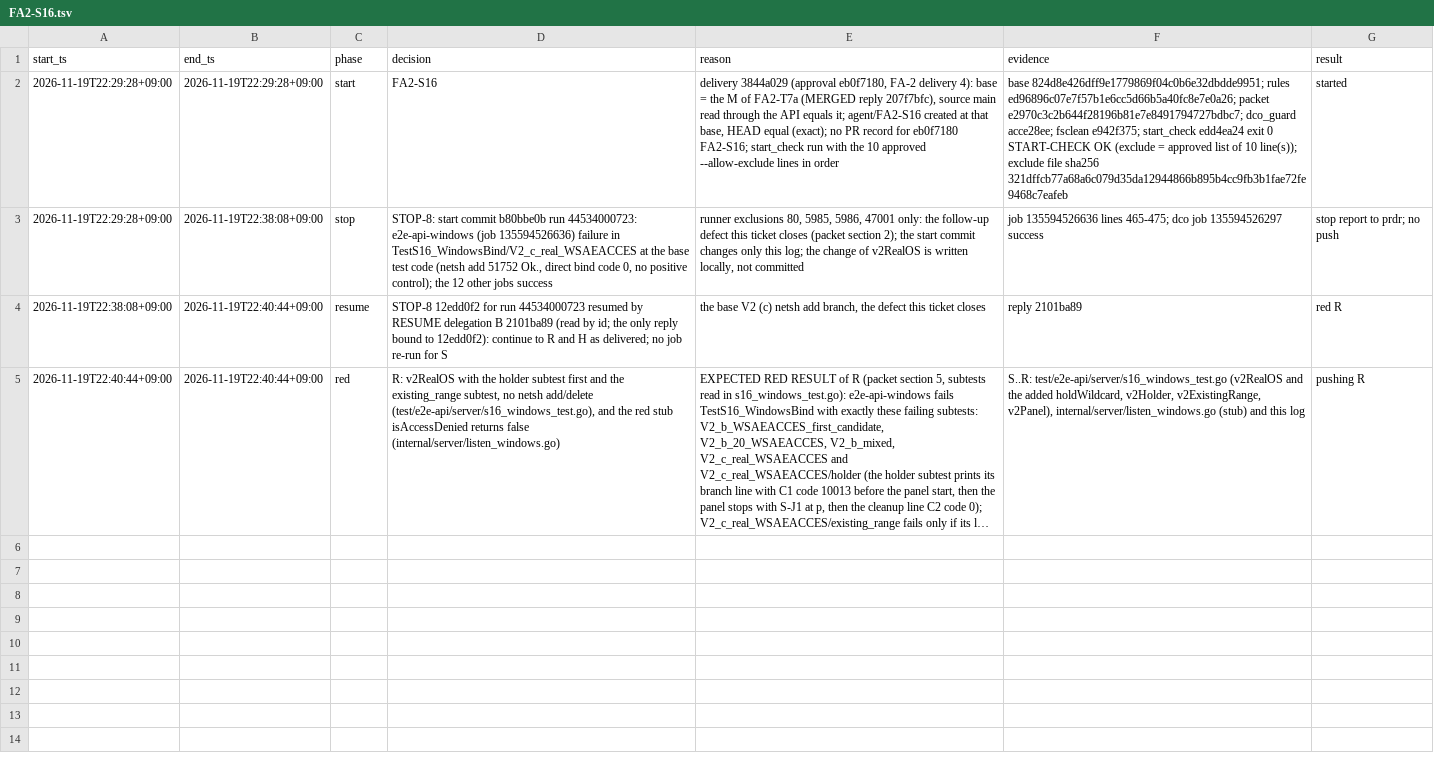
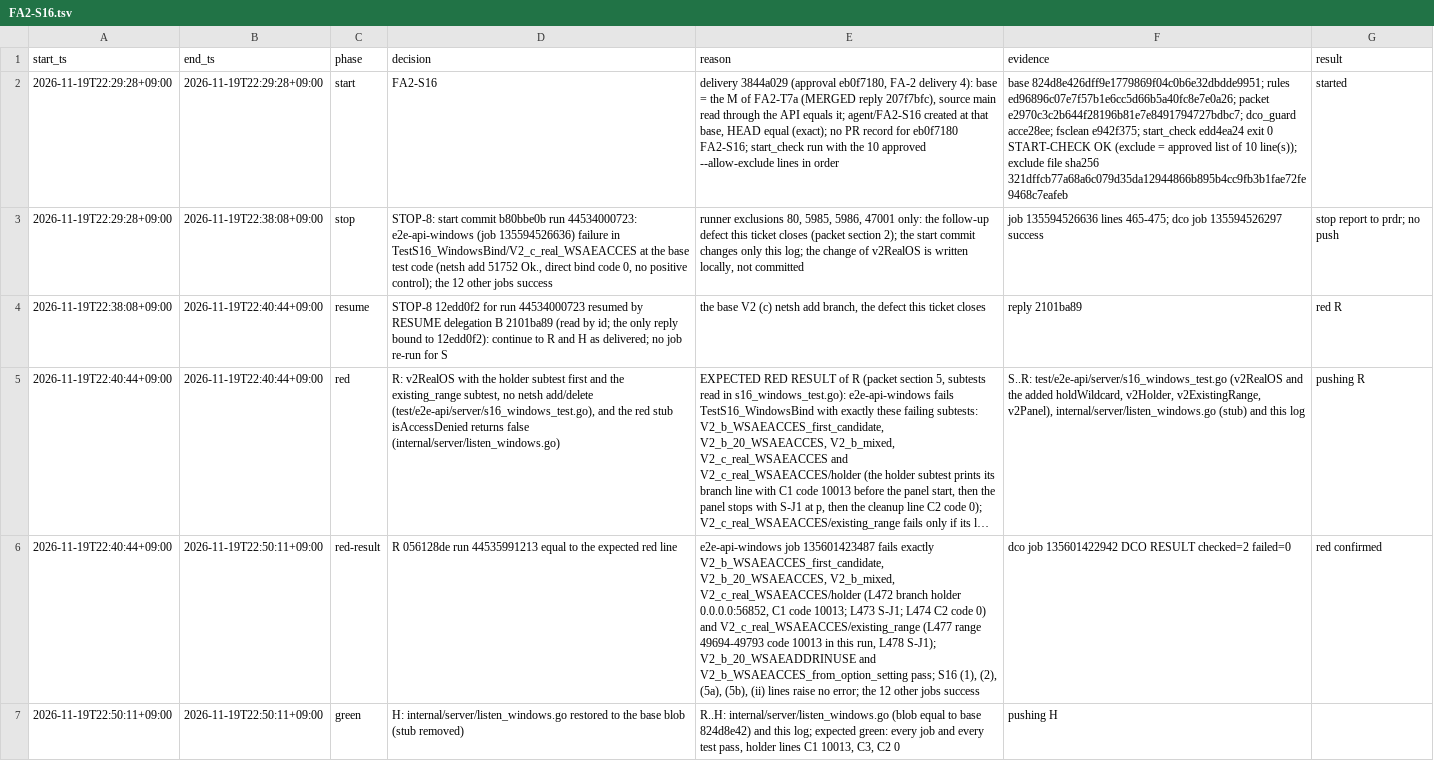
Before and after one commit to prdroom/intuitik, a TSV file: .factory/log/FA2-S16.tsv, drawn as a sheet; long unchanged cells end in …; the diff names each change by its address in the sheet, - before the commit and + after, or states it on an @@ line.

Commit message:
FA2-S16 H: remove the red stub
internal/server/listen_windows.go is the file of the base.

Signed-off-by: hoanmakes <192824589+hoanmakes@users.noreply.github.com>

```diff
--- a/.factory/log/FA2-S16.tsv
+++ b/.factory/log/FA2-S16.tsv
+row 6: 2026-11-19T22:40:44+09:00 | 2026-11-19T22:50:11+09:00 | red-result | R 056128de run 44535991213 equal to the expected red line | e2e-api-windows job 135601423487 fails exactly V2_b_WSAEACCES_first_candidate, V2_b_20_WSAEACCES, V2_b_mixed, V2_c_real_WSAEACCES/holder (L472 branch holder 0.0.0.0:56852, C1 code 10013; L473 S-J1; L474 C2 code 0) and V2_c_real_WSAEACCES/existing_range (L477 range 49694-49793 code 10013 in this run, L478 S-J1); V2_b_20_WSAEADDRINUSE and V2_b_WSAEACCES_from_option_setting pass; S16 (1), (2), (5a), (5b), (ii) lines raise no error; the 12 other jobs success | dco job 135601422942 DCO RESULT checked=2 failed=0 | red confirmed
+row 7: 2026-11-19T22:50:11+09:00 | 2026-11-19T22:50:11+09:00 | green | H: internal/server/listen_windows.go restored to the base blob (stub removed) | R..H: internal/server/listen_windows.go (blob equal to base 824d8e42) and this log; expected green: every job and every test pass, holder lines C1 10013, C3, C2 0 | pushing H
```
Also changed, not shown: 1 other file.
